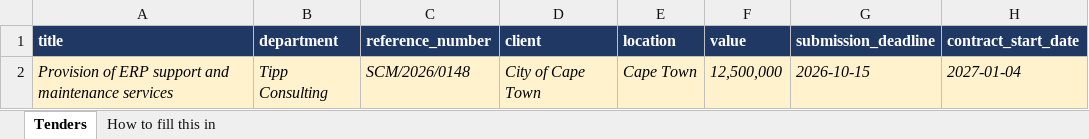
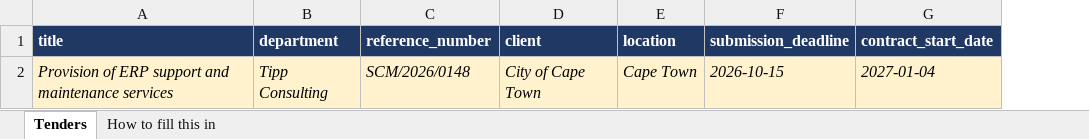
Before and after one commit to Oseabi/resource-planning, an Excel workbook: docs/tender-register-template.xlsx, sheet Tenders, drawn as a sheet; only a part is shown; values as stored, in another font and other column widths than the file's, no borders; the diff names each change by its address in the sheet, - before the commit and + after, or states it on an @@ line.

```diff
--- a/docs/tender-register-template.xlsx (sheet Tenders)
+++ b/docs/tender-register-template.xlsx (sheet Tenders)
-column F (value), row 2: 12,500,000
```
Also changed, not shown: sheet How to fill this in, 29 other files.
